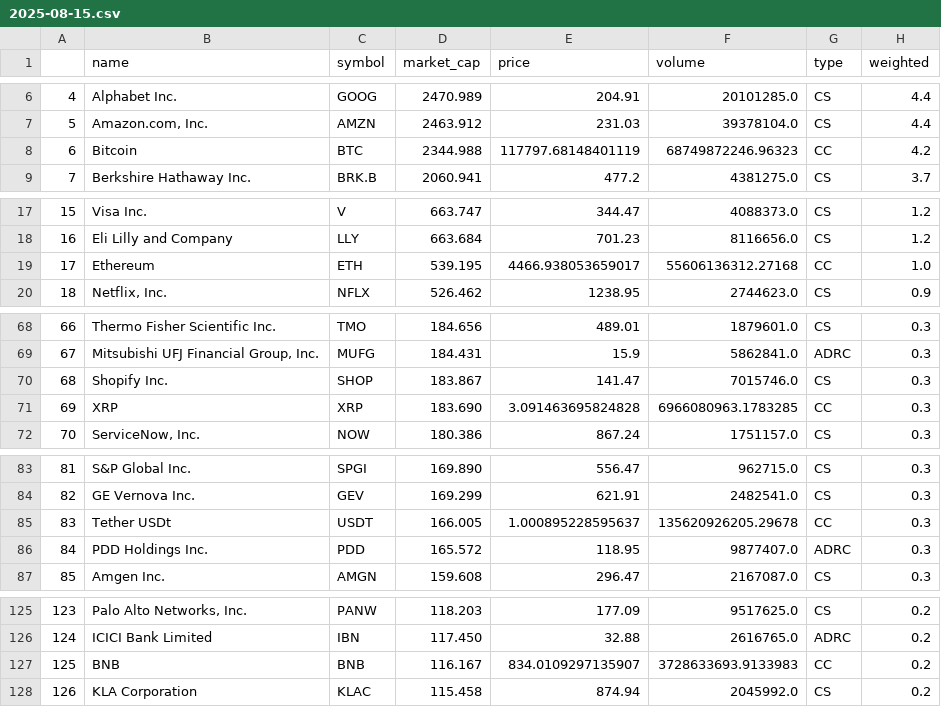
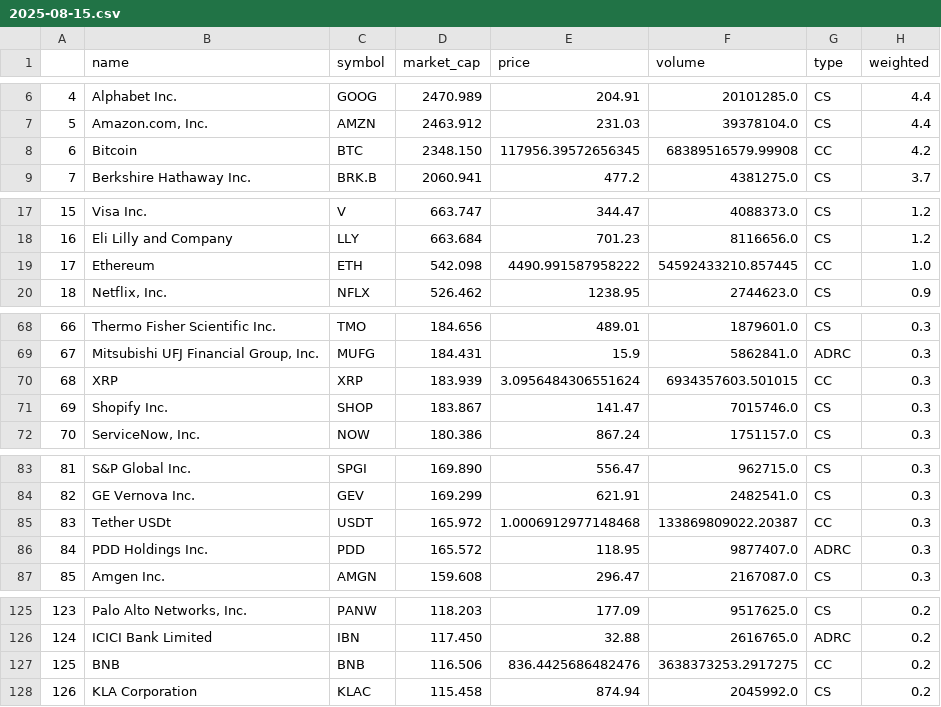
Before and after one commit to Ifrit-Fire/Custom-Indexes, a CSV file: indexes/top500-min0.2/2025-08-15.csv, drawn as a sheet; only a part is shown, gaps mark what is left out.

Commit message:
Updated indexes

```diff
--- a/indexes/top500-min0.2/2025-08-15.csv
+++ b/indexes/top500-min0.2/2025-08-15.csv
@@ -7,3 +7,3 @@
 5,"Amazon.com, Inc.",AMZN,2463.912,231.03,39378104.0,CS,4.4
-6,Bitcoin,BTC,2344.988,117797.68148401119,68749872246.96323,CC,4.2
+6,Bitcoin,BTC,2348.150,117956.39572656345,68389516579.99908,CC,4.2
 7,Berkshire Hathaway Inc.,BRK.B,2060.941,477.2,4381275.0,CS,3.7
@@ -18,3 +18,3 @@
 16,Eli Lilly and Company,LLY,663.684,701.23,8116656.0,CS,1.2
-17,Ethereum,ETH,539.195,4466.938053659017,55606136312.27168,CC,1.0
+17,Ethereum,ETH,542.098,4490.991587958222,54592433210.857445,CC,1.0
 18,"Netflix, Inc.",NFLX,526.462,1238.95,2744623.0,CS,0.9
@@ -69,4 +69,4 @@
 67,"Mitsubishi UFJ Financial Group, Inc.",MUFG,184.431,15.9,5862841.0,ADRC,0.3
-68,Shopify Inc.,SHOP,183.867,141.47,7015746.0,CS,0.3
-69,XRP,XRP,183.690,3.091463695824828,6966080963.1783285,CC,0.3
+68,XRP,XRP,183.939,3.0956484306551624,6934357603.501015,CC,0.3
+69,Shopify Inc.,SHOP,183.867,141.47,7015746.0,CS,0.3
 70,"ServiceNow, Inc.",NOW,180.386,867.24,1751157.0,CS,0.3
@@ -84,3 +84,3 @@
 82,GE Vernova Inc.,GEV,169.299,621.91,2482541.0,CS,0.3
-83,Tether USDt,USDT,166.005,1.000895228595637,135620926205.29678,CC,0.3
+83,Tether USDt,USDT,165.972,1.0006912977148468,133869809022.20387,CC,0.3
 84,PDD Holdings Inc.,PDD,165.572,118.95,9877407.0,ADRC,0.3
@@ -126,3 +126,3 @@
 124,ICICI Bank Limited,IBN,117.450,32.88,2616765.0,ADRC,0.2
-125,BNB,BNB,116.167,834.0109297135907,3728633693.9133983,CC,0.2
+125,BNB,BNB,116.506,836.4425686482476,3638373253.2917275,CC,0.2
 126,KLA Corporation,KLAC,115.458,874.94,2045992.0,CS,0.2
```
Also changed, not shown: indexes/top10-min10/2025-08-15.csv, indexes/top100-min1/2025-08-15.csv, 3 other files.
